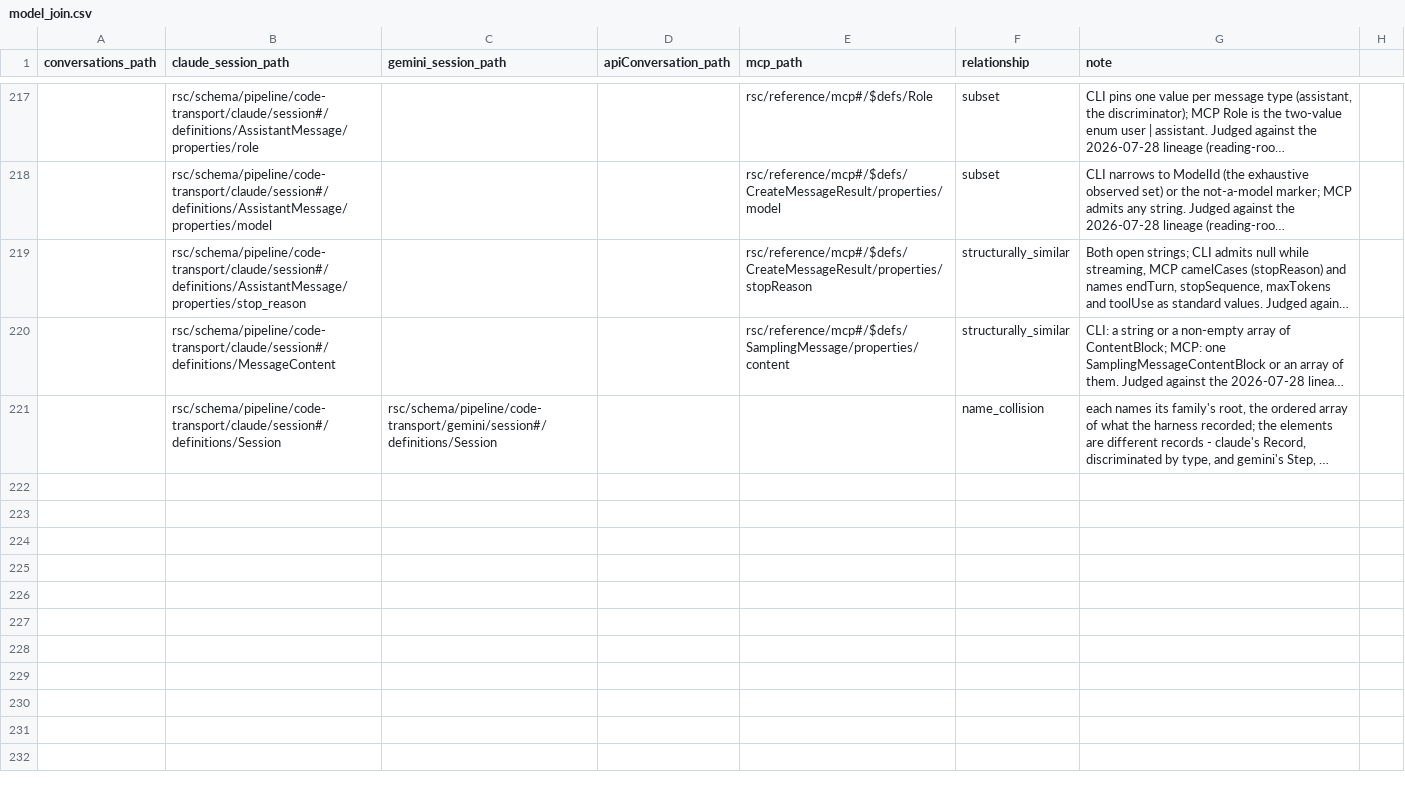
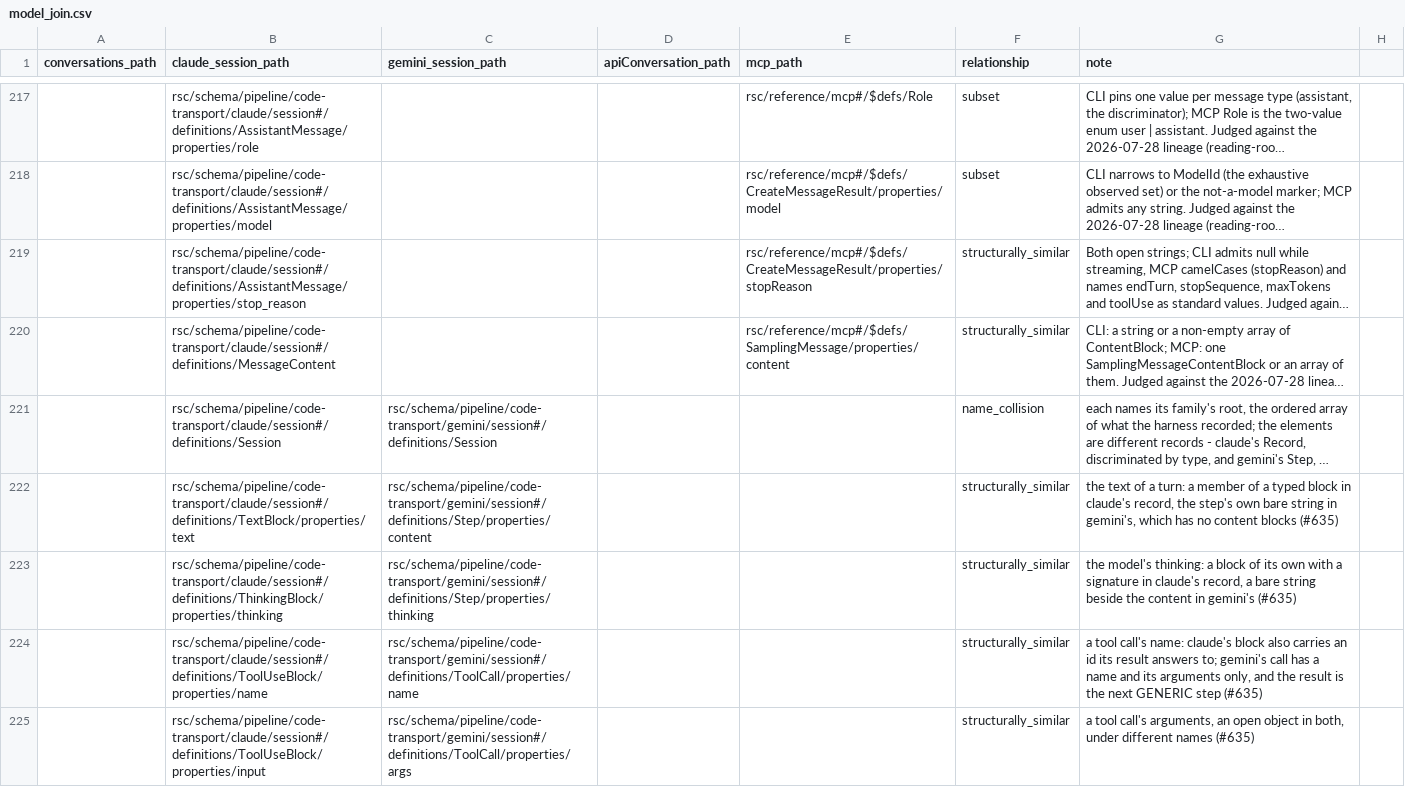
Before and after one commit to rpus/corpus-yoga, a CSV file: rsc/model/model_join.csv, drawn as a sheet; only a part is shown, gaps mark what is left out; long unchanged cells end in …; the diff names each change by its address in the sheet, - before the commit and + after, or states it on an @@ line.

Commit message:
the code-transport pipeline reads every declared provider's store and validates each provider's sessions against its own family (#635): the declaration's input carries <provider> and its provider member names claude and gemini with each one's globs; run.sh serves every provider that has a mechanism directory and a row of the registry, the cache holds a directory per provider, and claude's conversion, memory and projection move under claude/ beside gemini's new list_sessions.sh, session_to_json.sh, transcript_to_json.py and project_conversation.py; sessionConversation v2 carries the provider and the harness and makes a turn's uuid optional, so a gemini session projects into it and renders under data/output/markdown/gemini/code/conversations, its turns anchored by label and count as a gemini chat's; the audit judges each provider's store as its own source; the join table gains a column per session family and five gemini rows; rsc/migration/635.sh moves a room's claude cache under its provider
Signature: home-room/claude/41ff13e9
Signature: home-room

```diff
--- a/rsc/model/model_join.csv
+++ b/rsc/model/model_join.csv
+row 222:  | rsc/schema/pipeline/code-transport/claude/session#/definitions/TextBlock/properties/text | rsc/schema/pipeline/code-transport/gemini/session#/definitions/Step/properties/content |  |  | structurally_similar | the text of a turn: a member of a typed block in claude's record, the step's own bare string in gemini's, which has no content blocks (#635)
+row 223:  | rsc/schema/pipeline/code-transport/claude/session#/definitions/ThinkingBlock/properties/thinking | rsc/schema/pipeline/code-transport/gemini/session#/definitions/Step/properties/thinking |  |  | structurally_similar | the model's thinking: a block of its own with a signature in claude's record, a bare string beside the content in gemini's (#635)
+row 224:  | rsc/schema/pipeline/code-transport/claude/session#/definitions/ToolUseBlock/properties/name | rsc/schema/pipeline/code-transport/gemini/session#/definitions/ToolCall/properties/name |  |  | structurally_similar | a tool call's name: claude's block also carries an id its result answers to; gemini's call has a name and its arguments only, and the result is the next GENERIC step (#635)
+row 225:  | rsc/schema/pipeline/code-transport/claude/session#/definitions/ToolUseBlock/properties/input | rsc/schema/pipeline/code-transport/gemini/session#/definitions/ToolCall/properties/args |  |  | structurally_similar | a tool call's arguments, an open object in both, under different names (#635)
```
Also changed, not shown: rsc/cache_io.csv, 27 other files.
